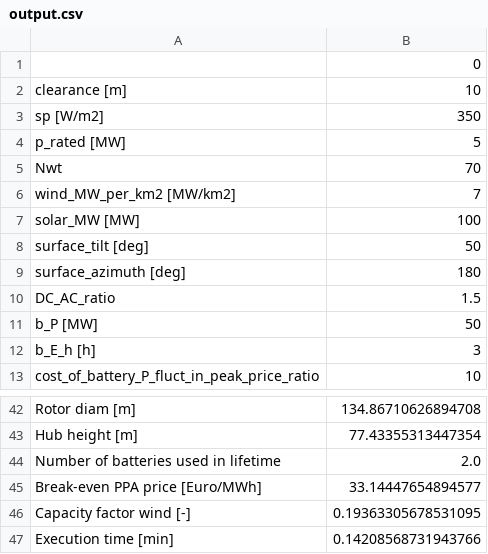
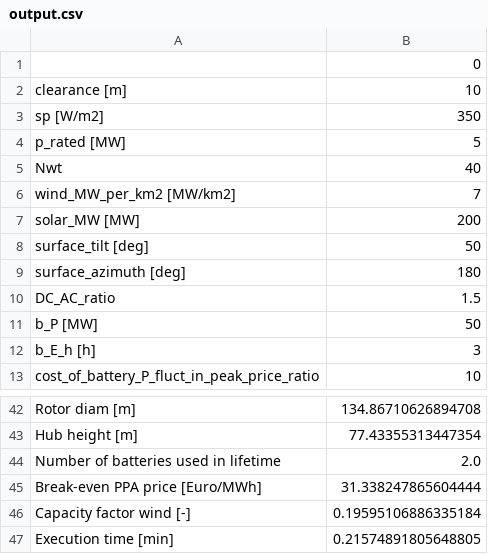
Before and after one commit to Katrine-Hagenau/Hydesign, a CSV file: docs/notebooks/output.csv, drawn as a sheet; only a part is shown, gaps mark what is left out; the diff covers the shown part only.

```diff
--- a/docs/notebooks/output.csv
+++ b/docs/notebooks/output.csv
@@ -4,5 +4,5 @@ sp [W/m2],350
 p_rated [MW],5
-Nwt,70
+Nwt,40
 wind_MW_per_km2 [MW/km2],7
-solar_MW [MW],100
+solar_MW [MW],200
 surface_tilt [deg],50
@@ -44,4 +44,4 @@ Hub height [m],77.43355313447354
 Number of batteries used in lifetime,2.0
-Break-even PPA price [Euro/MWh],33.14447654894577
-Capacity factor wind [-],0.19363305678531095
-Execution time [min],0.14208568731943766
+Break-even PPA price [Euro/MWh],31.338247865604444
+Capacity factor wind [-],0.19595106886335184
+Execution time [min],0.21574891805648805
```
Also changed, not shown: 22 edited cells elsewhere in this file, 2 other files.
